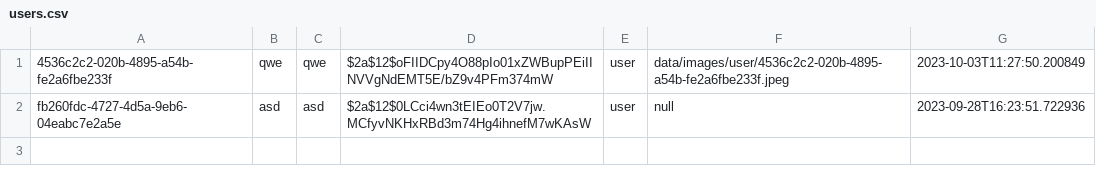
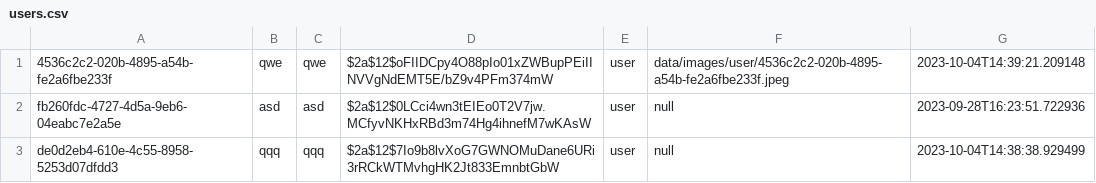
Before and after one commit to Teerut26/Java-Project, a CSV file: data/csv/users.csv, drawn as a sheet.

```diff
--- a/data/csv/users.csv
+++ b/data/csv/users.csv
@@ -1,2 +1,3 @@
-4536c2c2-020b-4895-a54b-fe2a6fbe233f,qwe,qwe,$2a$12$oFIIDCpy4O88pIo01xZWBupPEiIINVVgNdEMT5E/bZ9v4PFm374mW,user,data/images/user/4536c2c2-020b-4895-a54b-fe2a6fbe233f.jpeg,2023-10-03T11:27:50.200849
+4536c2c2-020b-4895-a54b-fe2a6fbe233f,qwe,qwe,$2a$12$oFIIDCpy4O88pIo01xZWBupPEiIINVVgNdEMT5E/bZ9v4PFm374mW,user,data/images/user/4536c2c2-020b-4895-a54b-fe2a6fbe233f.jpeg,2023-10-04T14:39:21.209148
 fb260fdc-4727-4d5a-9eb6-04eabc7e2a5e,asd,asd,$2a$12$0LCci4wn3tEIEo0T2V7jw.MCfyvNKHxRBd3m74Hg4ihnefM7wKAsW,user,null,2023-09-28T16:23:51.722936
+de0d2eb4-610e-4c55-8958-5253d07dfdd3,qqq,qqq,$2a$12$7Io9b8lvXoG7GWNOMuDane6URi3rRCkWTMvhgHK2Jt833EmnbtGbW,user,null,2023-10-04T14:38:38.929499
```
Also changed, not shown: data/csv/commentsActivitiesEvent.csv, 11 other files.
